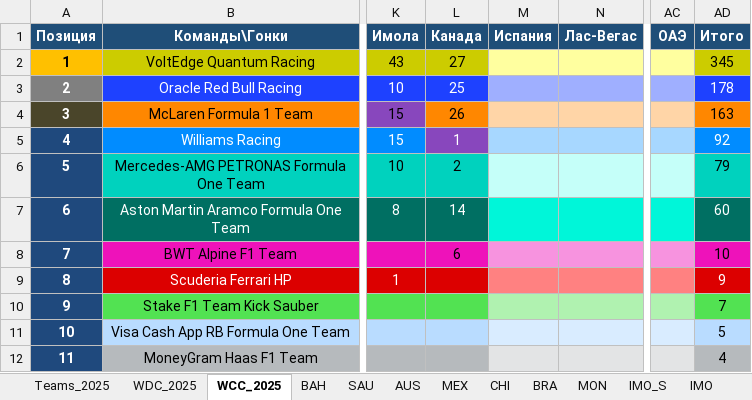
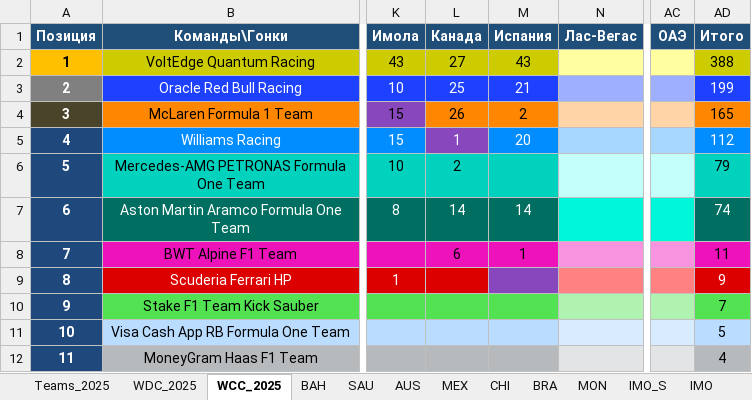
Before and after one commit to Nirruss/F1_Manager_Career_VoltEdge, an Excel workbook: F1_Manager_2025.xlsx, sheet WCC_2025, drawn as a sheet; only a part is shown, gaps mark what is left out; values as stored, in another font and other column widths than the file's, no borders; the diff names each change by its address in the sheet, - before the commit and + after, or states it on an @@ line.

```diff
--- a/F1_Manager_2025.xlsx (sheet WCC_2025)
+++ b/F1_Manager_2025.xlsx (sheet WCC_2025)
-M2 (Испания): (empty)
+M2 (Испания): 43
-M2 fill: #FFFF9F
+M2 fill: #CCCC00
-AD2 (Итого): 345
+AD2 (Итого): 388
-M3 (Испания): (empty)
+M3 (Испания): 21
-M3 fill: #9FAFFF
+M3 fill: #1E41FF
-AD3 (Итого): 178
+AD3 (Итого): 199
-M4 (Испания): (empty)
+M4 (Испания): 2
-M4 fill: #FFD5A7
+M4 fill: #FF8700
-AD4 (Итого): 163
+AD4 (Итого): 165
-M5 (Испания): (empty)
+M5 (Испания): 20
-M5 fill: #A7D7FF
+M5 fill: #018CFF
-AD5 (Итого): 92
+AD5 (Итого): 112
-M6 fill: #C5FFF9
+M6 fill: #00D2BE
-M7 (Испания): (empty)
+M7 (Испания): 14
-M7 fill: #00F6D9
+M7 fill: #006F62
-AD7 (Итого): 60
+AD7 (Итого): 74
-M8 (Испания): (empty)
+M8 (Испания): 1
-M8 fill: #F793DF
+M8 fill: #EE12BA
-AD8 (Итого): 10
+AD8 (Итого): 11
-M9 fill: #FF8181
+M9 fill: #8847BD
-M10 fill: #B0F2B0
+M10 fill: #52E252
-M11 fill: #D9ECFF
+M11 fill: #B9DCFF
-M12 fill: #E3E4E5
+M12 fill: #B6BABD
```
Also changed, not shown: sheet SPA, sheet WDC_2025, formulas that keep their value.
